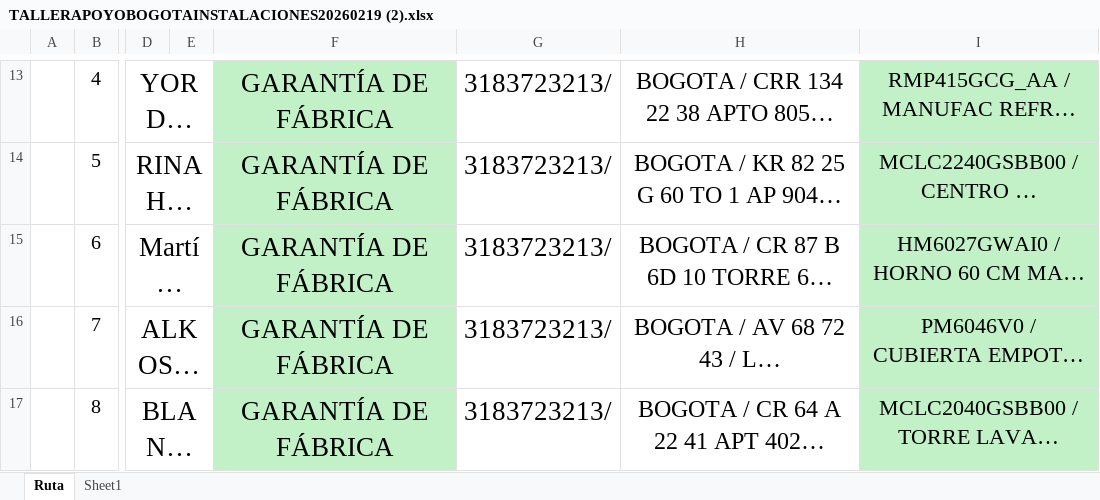
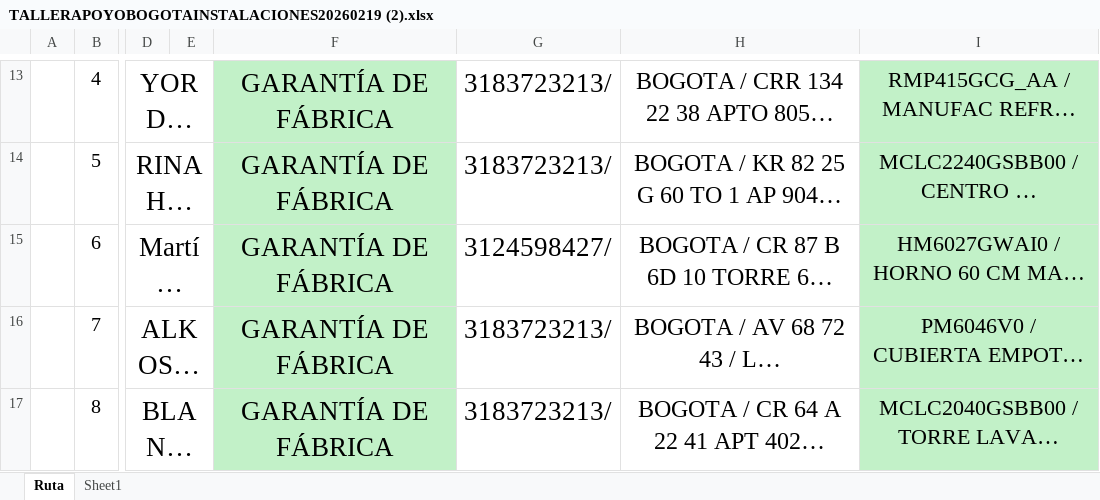
Before and after one commit to jdguerron-lgtm/baird-app, an Excel workbook: TALLERAPOYOBOGOTAINSTALACIONES20260219 (2).xlsx, sheet Ruta, drawn as a sheet; only a part is shown, gaps mark what is left out; long unchanged cells end in …; values as stored, in another font and other column widths than the file's, no borders; charts and pictures not drawn; the diff names each change by its address in the sheet, - before the commit and + after, or states it on an @@ line.

```diff
--- a/TALLERAPOYOBOGOTAINSTALACIONES20260219 (2).xlsx (sheet Ruta)
+++ b/TALLERAPOYOBOGOTAINSTALACIONES20260219 (2).xlsx (sheet Ruta)
-G15: 3183723213/
+G15: 3124598427/
```
Also changed, not shown: 36 other files.
